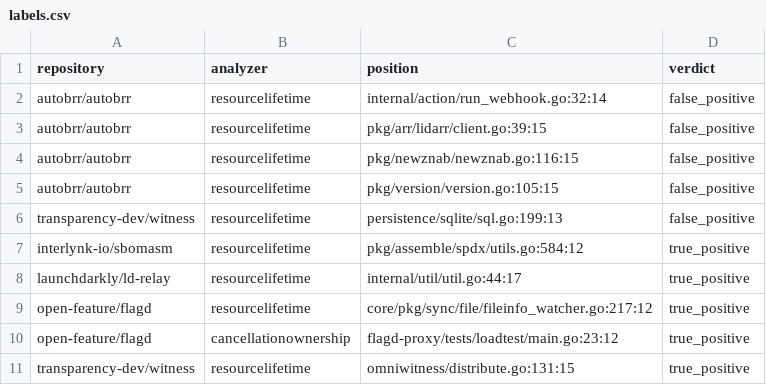
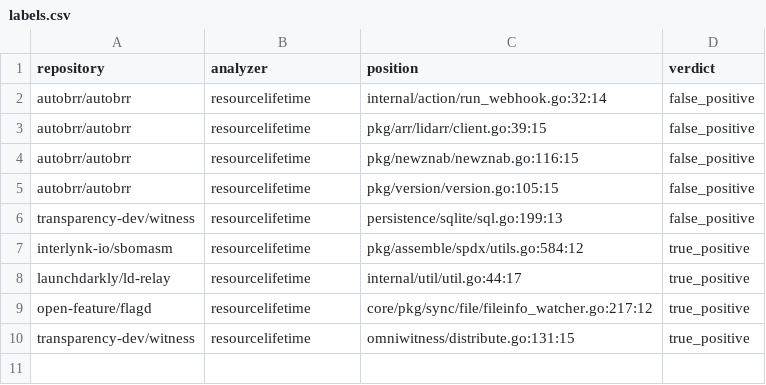
Before and after one commit to kojah/gohawk, a CSV file: benchmarks/precision/round-37/labels.csv, drawn as a sheet; the diff names each change by its address in the sheet, - before the commit and + after, or states it on an @@ line.

```diff
--- a/benchmarks/precision/round-37/labels.csv
+++ b/benchmarks/precision/round-37/labels.csv
-row 10: open-feature/flagd | cancellationownership | flagd-proxy/tests/loadtest/main.go:23:12 | true_positive
```
Also changed, not shown: benchmarks/precision/round-33/labels.csv, 25 other files.
